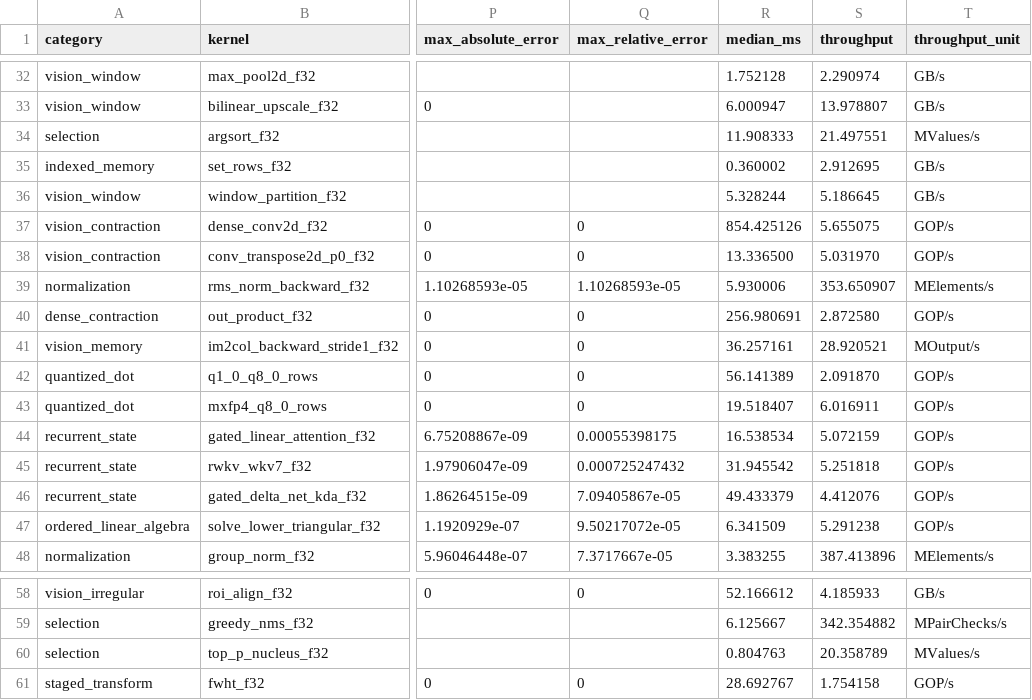
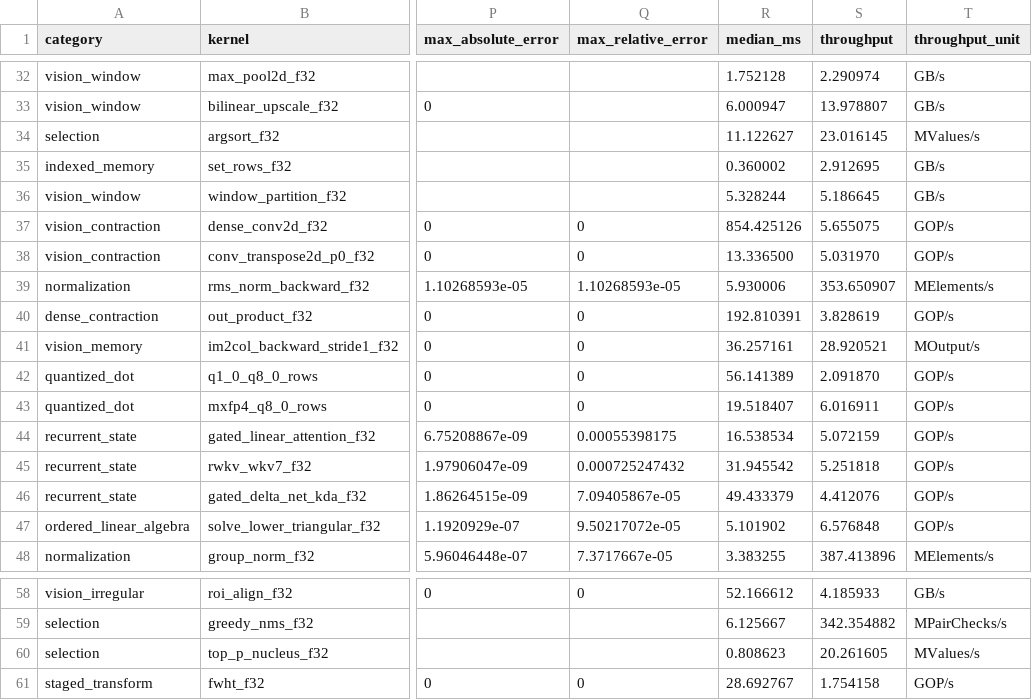
Before and after one commit to zzyu5/Weft, a CSV file: report/weft-kernel-performance.csv, drawn as a sheet; only a part is shown, gaps mark what is left out; the diff names each change by its address in the sheet, - before the commit and + after, or states it on an @@ line.

Commit message:
close structured value and target contracts

```diff
--- a/report/weft-kernel-performance.csv
+++ b/report/weft-kernel-performance.csv
-R34 (median_ms): 11.908333
+R34 (median_ms): 11.122627
-S34 (throughput): 21.497551
+S34 (throughput): 23.016145
-R40 (median_ms): 256.980691
+R40 (median_ms): 192.810391
-S40 (throughput): 2.872580
+S40 (throughput): 3.828619
-R47 (median_ms): 6.341509
+R47 (median_ms): 5.101902
-S47 (throughput): 5.291238
+S47 (throughput): 6.576848
-R60 (median_ms): 0.804763
+R60 (median_ms): 0.808623
-S60 (throughput): 20.358789
+S60 (throughput): 20.261605
```
Also changed, not shown: 25 other files.
